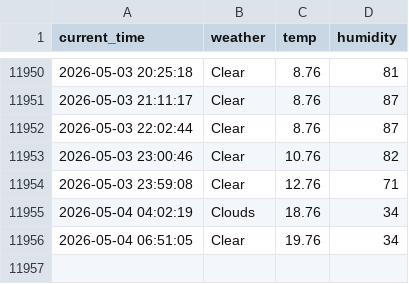
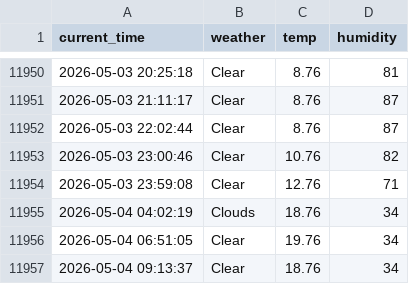
Before and after one commit to RetaMIN0426/weather, a CSV file: seoul_weather.csv, drawn as a sheet; only a part is shown, gaps mark what is left out; the diff names each change by its address in the sheet, - before the commit and + after, or states it on an @@ line.

```diff
--- a/seoul_weather.csv
+++ b/seoul_weather.csv
+row 11957: 2026-05-04 09:13:37 | Clear | 18.76 | 34
```
